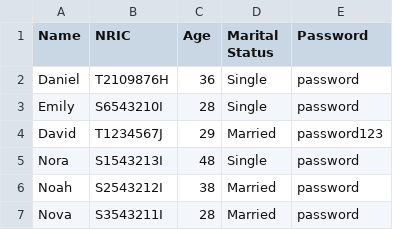
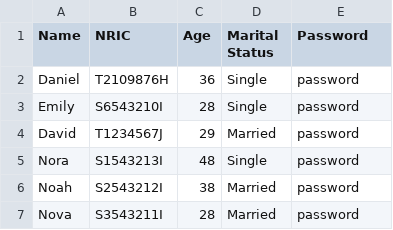
Before and after one commit to AlexHongjl/SC2002_BTO_GRP1, a CSV file: data/OfficerList.csv, drawn as a sheet.

```diff
--- a/data/OfficerList.csv
+++ b/data/OfficerList.csv
@@ -3,3 +3,3 @@ Daniel,T2109876H,36,Single,password
 Emily,S6543210I,28,Single,password
-David,T1234567J,29,Married,password123
+David,T1234567J,29,Married,password
 Nora,S1543213I,48,Single,password
```
Also changed, not shown: data/ApplicantList.csv, 4 other files.
